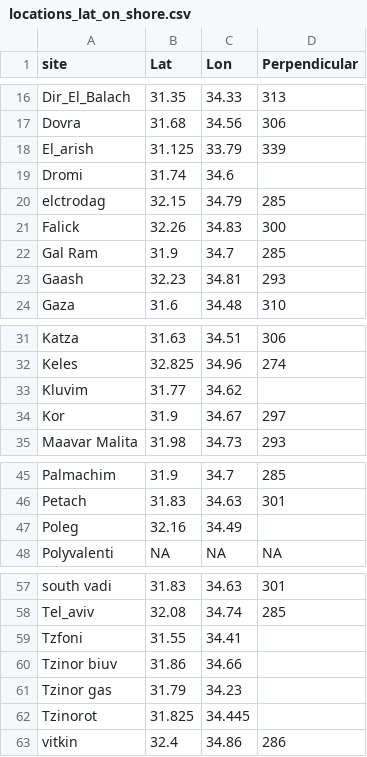
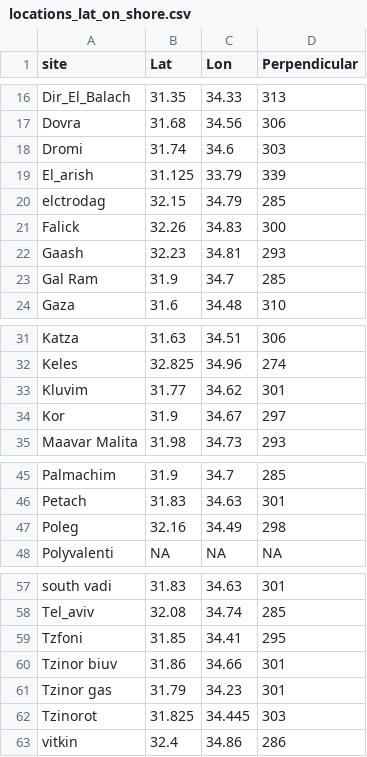
Before and after one commit to dvoralow/diary, a CSV file: data/locations_lat_on_shore.csv, drawn as a sheet; only a part is shown, gaps mark what is left out.

```diff
--- a/data/locations_lat_on_shore.csv
+++ b/data/locations_lat_on_shore.csv
@@ -17,8 +17,8 @@ Dir_El_Balach,31.35,34.33,313
 Dovra,31.68,34.56,306
+Dromi,31.74,34.6,303
 El_arish,31.125,33.79,339
-Dromi,31.74,34.6,
 elctrodag ,32.15,34.79,285
 Falick,32.26,34.83,300
+Gaash,32.23,34.81,293
 Gal Ram,31.9,34.7,285
-Gaash,32.23,34.81,293
 Gaza,31.6,34.48,310
@@ -32,3 +32,3 @@ Katza,31.63,34.51,306
 Keles,32.825,34.96,274
-Kluvim,31.77,34.62,
+Kluvim,31.77,34.62,301
 Kor,31.9,34.67,297
@@ -46,3 +46,3 @@ Palmachim ,31.9,34.7,285
 Petach ,31.83,34.63,301
-Poleg,32.16,34.49,
+Poleg,32.16,34.49,298
 Polyvalenti ,NA,NA,NA
@@ -58,6 +58,6 @@ south vadi ,31.83,34.63,301
 Tel_aviv,32.08,34.74,285
-Tzfoni,31.55,34.41,
-Tzinor biuv,31.86,34.66,
-Tzinor gas,31.79,34.23,
-Tzinorot,31.825,34.445,
+Tzfoni,31.85,34.41,295
+Tzinor biuv,31.86,34.66,301
+Tzinor gas,31.79,34.23,301
+Tzinorot,31.825,34.445,303
 vitkin ,32.4,34.86,286
```
Also changed, not shown: 1 other file.
